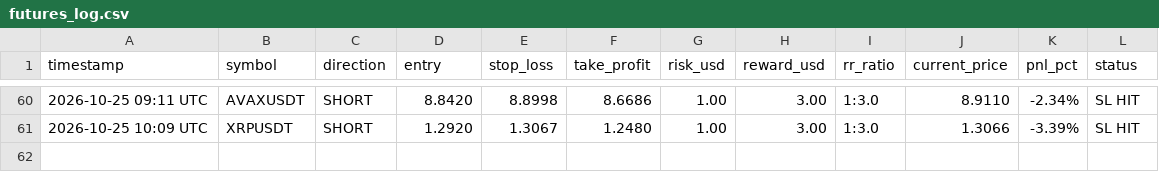
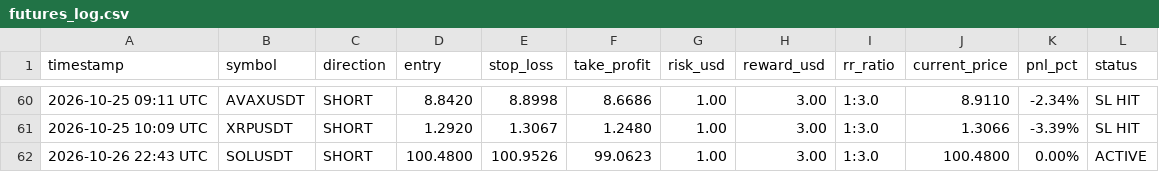
Before and after one commit to musha1229/crypto-future-bot, a CSV file: futures_log.csv, drawn as a sheet; only a part is shown, gaps mark what is left out.

```diff
--- a/futures_log.csv
+++ b/futures_log.csv
@@ -61 +61,2 @@ timestamp,symbol,direction,entry,stop_loss,take_profit,risk_usd,reward_usd,rr_ra
 2026-10-25 10:09 UTC,XRPUSDT,SHORT,1.2920,1.3067,1.2480,1.00,3.00,1:3.0,1.3066,-3.39%,SL HIT
+2026-10-26 22:43 UTC,SOLUSDT,SHORT,100.4800,100.9526,99.0623,1.00,3.00,1:3.0,100.4800,0.00%,ACTIVE
```
